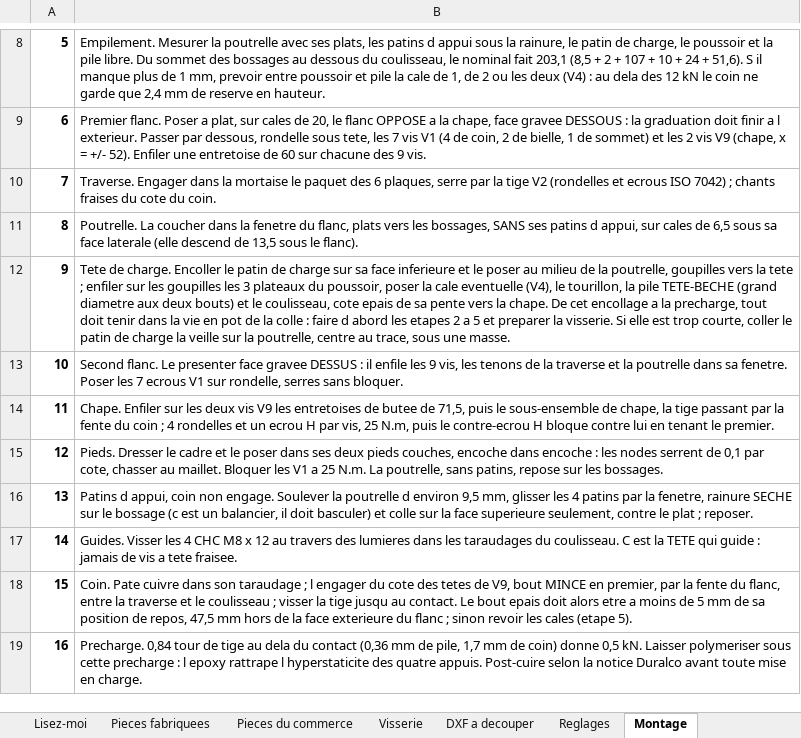
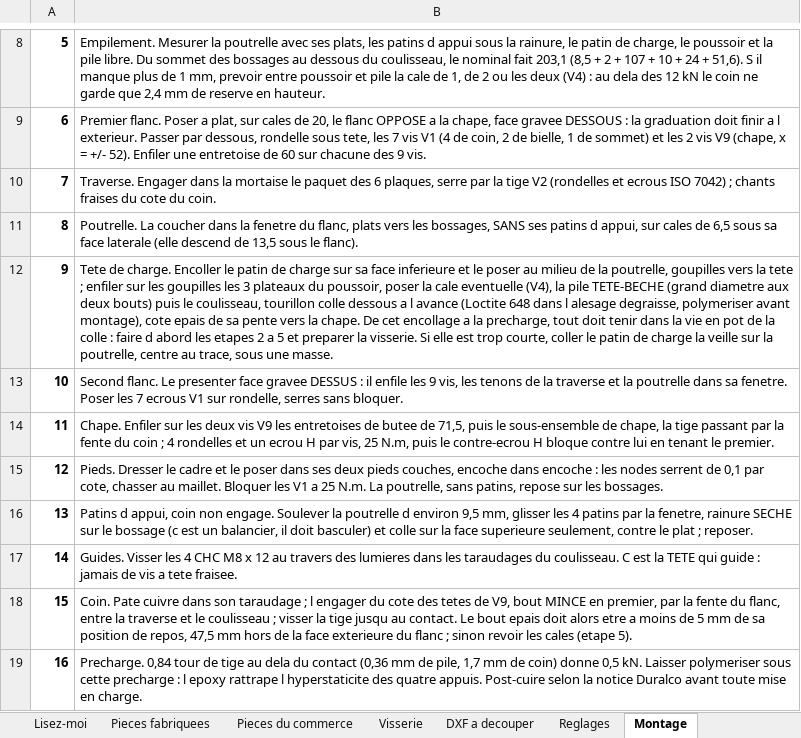
Before and after one commit to auberjine/banc-flexion, an Excel workbook: out/NOMENCLATURE.xlsx, sheet Montage, drawn as a sheet; only a part is shown, gaps mark what is left out; values as stored, in another font and other column widths than the file's, no borders; the diff names each change by its address in the sheet, - before the commit and + after, or states it on an @@ line.

```diff
--- a/out/NOMENCLATURE.xlsx (sheet Montage)
+++ b/out/NOMENCLATURE.xlsx (sheet Montage)
-B12: …eventuelle (V4), le tourillon, la pile TETE-BECHE (grand diametre aux deux bouts) et le coulisseau, cote epais…
+B12: …eventuelle (V4), la pile TETE-BECHE (grand diametre aux deux bouts) puis le coulisseau, tourillon colle dessous a l avance (Loctite 648 dans l alesage degraisse, polymeriser avant montage), cote epais…
```
Also changed, not shown: sheet Pieces fabriquees, sheet Pieces du commerce, 14 other files.
